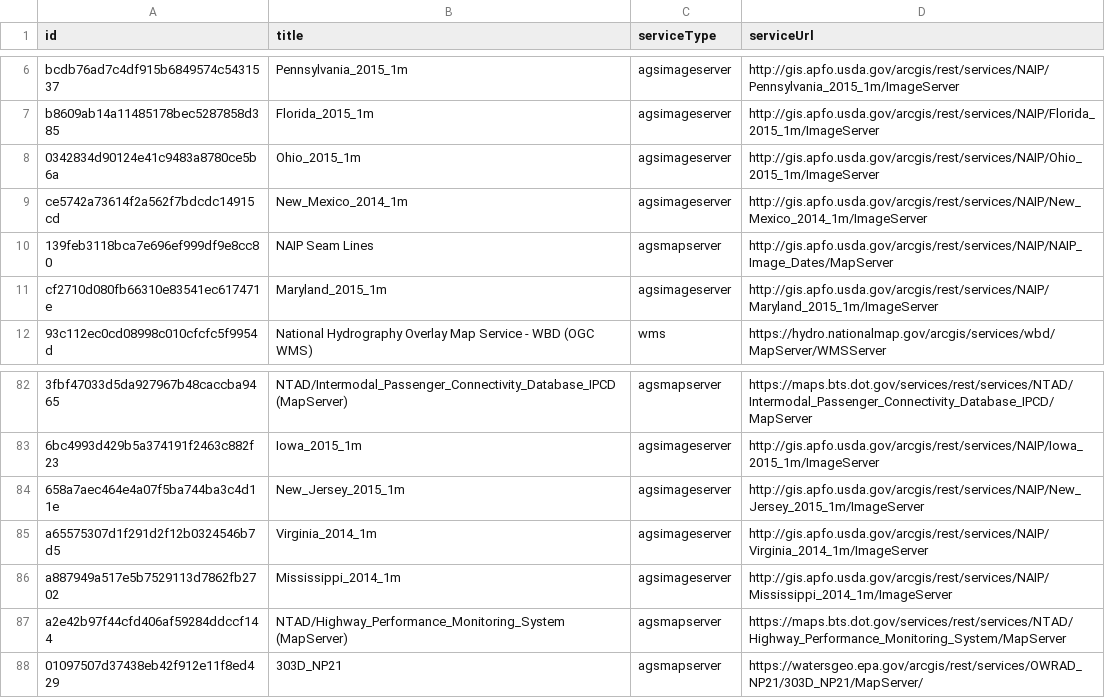
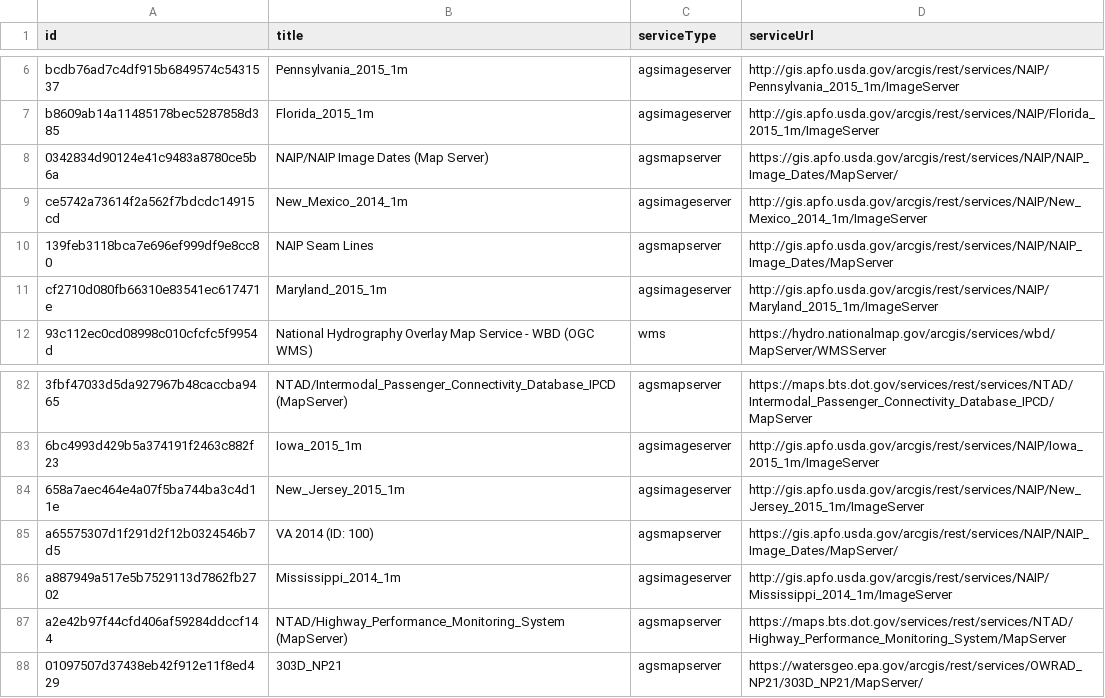
Before and after one commit to NASA-IMPACT/FGDC_servicelist_GP, a CSV file: all_service_info.csv, drawn as a sheet; only a part is shown, gaps mark what is left out; the diff names each change by its address in the sheet, - before the commit and + after, or states it on an @@ line.

Commit message:
Update all_service_info.csv
to reflect changes made in OE on 1/22/2020

```diff
--- a/all_service_info.csv
+++ b/all_service_info.csv
-B8 (title): Ohio_2015_1m
+B8 (title): NAIP/NAIP Image Dates (Map Server)
-C8 (serviceType): agsimageserver
+C8 (serviceType): agsmapserver
-D8 (serviceUrl): http://gis.apfo.usda.gov/arcgis/rest/services/NAIP/Ohio_2015_1m/ImageServer
+D8 (serviceUrl): https://gis.apfo.usda.gov/arcgis/rest/services/NAIP/NAIP_Image_Dates/MapServer/
-B85 (title): Virginia_2014_1m
+B85 (title): VA 2014 (ID: 100)
-C85 (serviceType): agsimageserver
+C85 (serviceType): agsmapserver
-D85 (serviceUrl): http://gis.apfo.usda.gov/arcgis/rest/services/NAIP/Virginia_2014_1m/ImageServer
+D85 (serviceUrl): https://gis.apfo.usda.gov/arcgis/rest/services/NAIP/NAIP_Image_Dates/MapServer/
```
